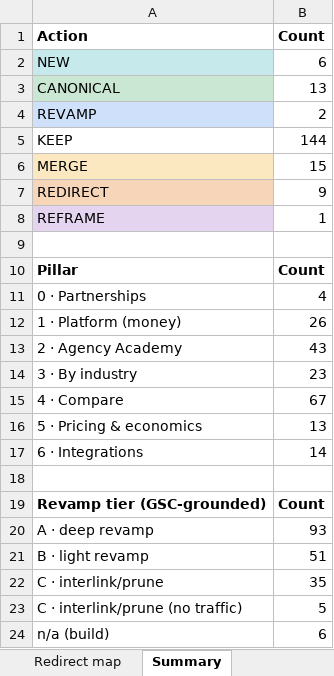
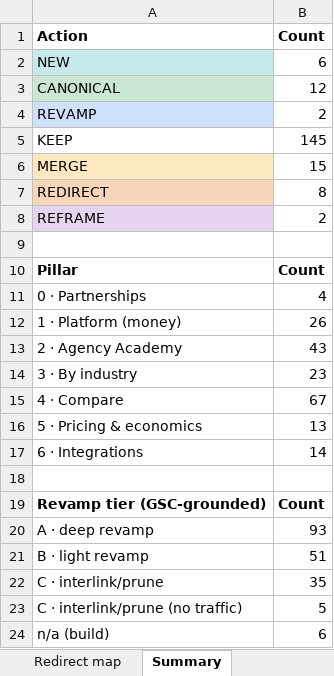
Before and after one commit to agrawalnisha096-web/Test-1, an Excel workbook: seo-audit/Trillet-WhiteLabel-Redirect-Map.xlsx, sheet Summary, drawn as a sheet; values as stored, in another font and other column widths than the file's, no borders; the diff names each change by its address in the sheet, - before the commit and + after, or states it on an @@ line.

```diff
--- a/seo-audit/Trillet-WhiteLabel-Redirect-Map.xlsx (sheet Summary)
+++ b/seo-audit/Trillet-WhiteLabel-Redirect-Map.xlsx (sheet Summary)
-B3 (Count): 13
+B3 (Count): 12
-B5 (Count): 144
+B5 (Count): 145
-B7 (Count): 9
+B7 (Count): 8
-B8 (Count): 1
+B8 (Count): 2
```
Also changed, not shown: sheet Redirect map, 1 other file.
